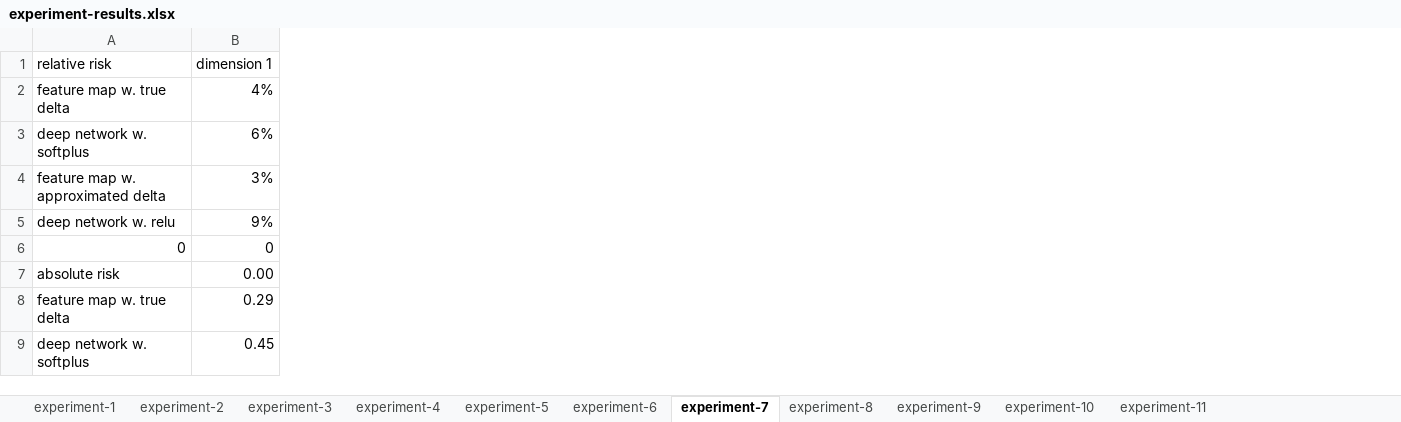
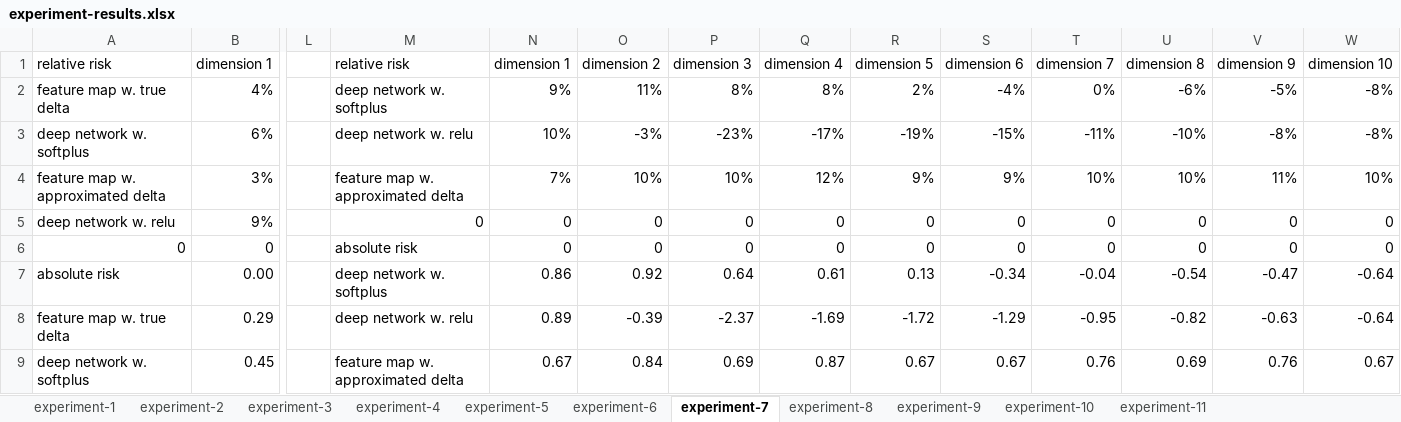
Before and after one commit to tcpedersen/deephedging, an Excel workbook: noncode/experiment-results.xlsx, sheet experiment-7, drawn as a sheet; only a part is shown, gaps mark what is left out; values as stored, in another font and other column widths than the file's, no borders; charts and pictures not drawn; the diff names each change by its address in the sheet, - before the commit and + after, or states it on an @@ line.

Commit message:
upload results

```diff
--- a/noncode/experiment-results.xlsx (sheet experiment-7)
+++ b/noncode/experiment-results.xlsx (sheet experiment-7)
+column L, empty
+column M, rows 1-9: relative risk | deep network w. softplus | deep network w. relu | feature map w. approximated delta | 0 | absolute risk | deep network w. softplus | deep network w. relu | feature map w. approximated delta
+column N, rows 1-9: dimension 1 | 9% | 10% | 7% | 0 | 0 | 0.86 | 0.89 | 0.67
+column O, rows 1-9: dimension 2 | 11% | -3% | 10% | 0 | 0 | 0.92 | -0.39 | 0.84
+column P, rows 1-9: dimension 3 | 8% | -23% | 10% | 0 | 0 | 0.64 | -2.37 | 0.69
+column Q, rows 1-9: dimension 4 | 8% | -17% | 12% | 0 | 0 | 0.61 | -1.69 | 0.87
+column R, rows 1-9: dimension 5 | 2% | -19% | 9% | 0 | 0 | 0.13 | -1.72 | 0.67
+column S, rows 1-9: dimension 6 | -4% | -15% | 9% | 0 | 0 | -0.34 | -1.29 | 0.67
+column T, rows 1-9: dimension 7 | 0% | -11% | 10% | 0 | 0 | -0.04 | -0.95 | 0.76
+column U, rows 1-9: dimension 8 | -6% | -10% | 10% | 0 | 0 | -0.54 | -0.82 | 0.69
+column V, rows 1-9: dimension 9 | -5% | -8% | 11% | 0 | 0 | -0.47 | -0.63 | 0.76
+column W, rows 1-9: dimension 10 | -8% | -8% | 10% | 0 | 0 | -0.64 | -0.64 | 0.67
```
Also changed, not shown: charts or pictures, 34 other files.
